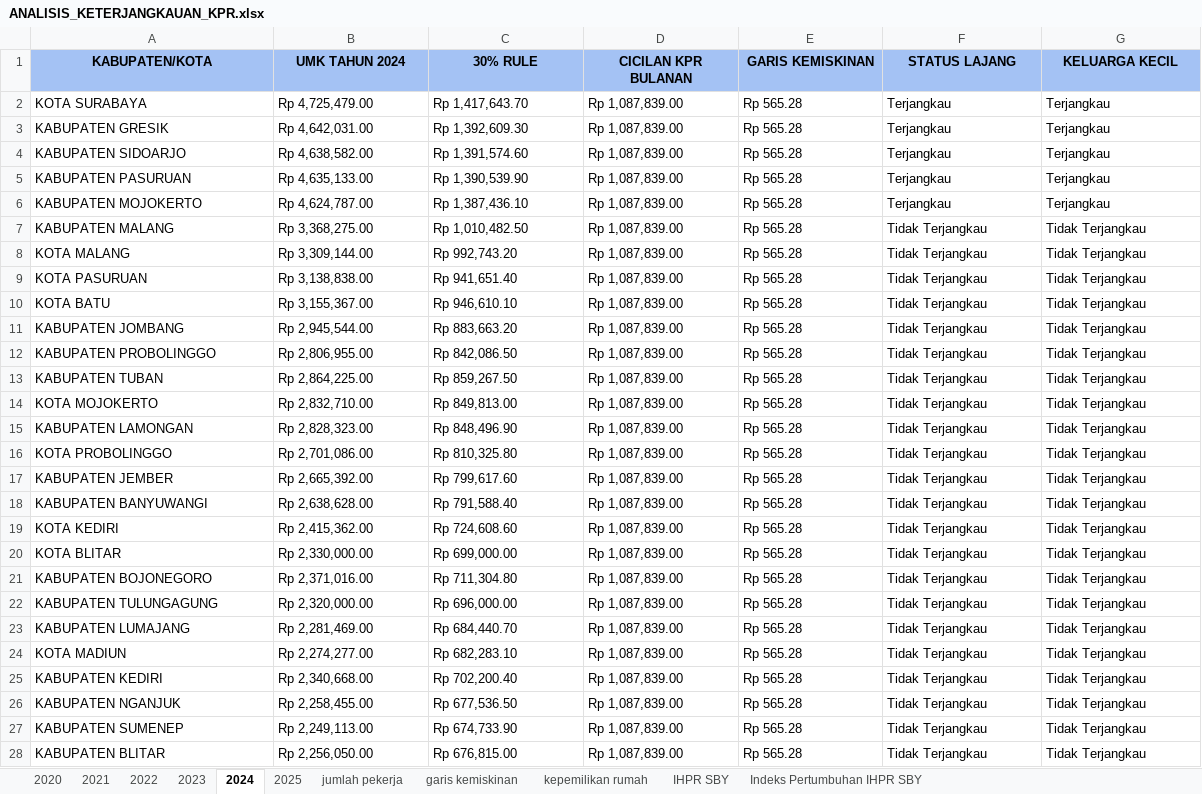
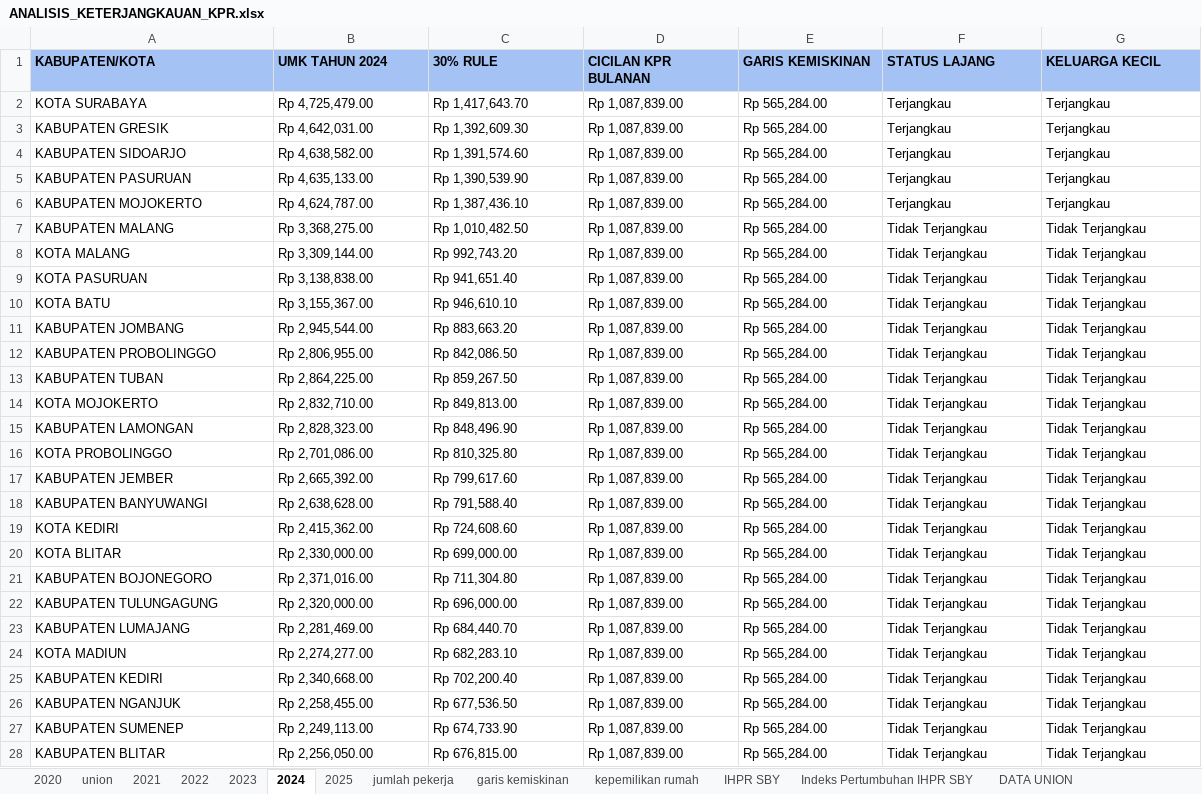
Before and after one commit to RiskaAml/housing-affordability-jatim, an Excel workbook: ANALISIS_KETERJANGKAUAN_KPR.xlsx, sheet 2024, drawn as a sheet; only a part is shown; values as stored, in another font and other column widths than the file's, no borders; the diff covers the shown part only; the diff names each change by its address in the sheet, - before the commit and + after, or states it on an @@ line.

```diff
--- a/ANALISIS_KETERJANGKAUAN_KPR.xlsx (sheet 2024)
+++ b/ANALISIS_KETERJANGKAUAN_KPR.xlsx (sheet 2024)
+sheet tab: union
+sheet tab: DATA UNION
-A1:G1 alignment: center
+A1:G1 alignment: left
-E2:E28 (GARIS KEMISKINAN): Rp 565.28
+E2:E28 (GARIS KEMISKINAN): Rp 565,284.00
```
Also changed, not shown: 11 edited cells elsewhere in this sheet, sheet 2021, sheet 2022, sheet 2025, sheet 2023, sheet 2020, sheet garis kemiskinan, 2 other files.
